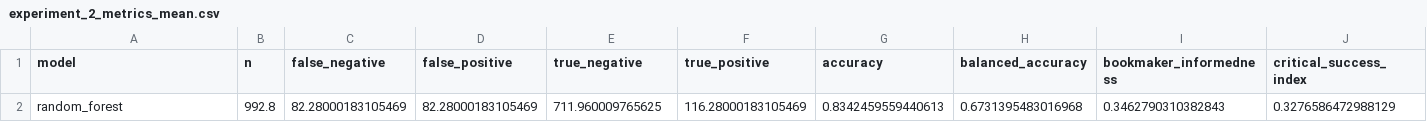
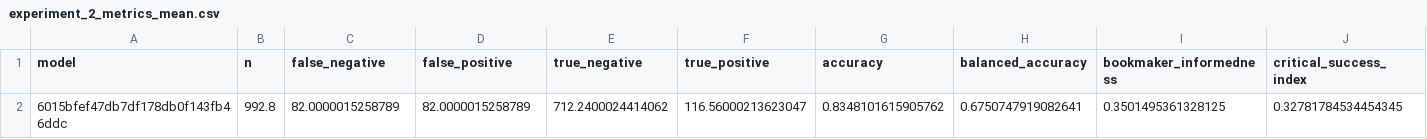
Before and after one commit to NIU1638962/Aplicacion-Interactiva-para-la-Prediccion-y-Seguimiento-del-Rendimiento-Academico, a CSV file: Results/experiment_2_metrics_mean.csv, drawn as a sheet; only a part is shown; removed rows and columns are numbered as before the commit, all else as after; rows hold the shown columns only; the diff names each change by its address in the sheet, - before the commit and + after, or states it on an @@ line.

```diff
--- a/Results/experiment_2_metrics_mean.csv
+++ b/Results/experiment_2_metrics_mean.csv
-row 2: random_forest | 992.8 | 82.28000183105469 | 82.28000183105469 | 711.960009765625 | 116.28000183105469 | 0.8342459559440613 | 0.6731395483016968 | 0.3462790310382843 | 0.3276586472988129
+row 2: 6015bfef47db7df178db0f143fb46ddc | 992.8 | 82.0000015258789 | 82.0000015258789 | 712.2400024414062 | 116.56000213623047 | 0.8348101615905762 | 0.6750747919082641 | 0.3501495361328125 | 0.32781784534454345
```
Also changed, not shown: Results/experiment_2_metrics_std.csv, Results/experiment_2_random_forest_folds_metrics.csv, 43 other files.
